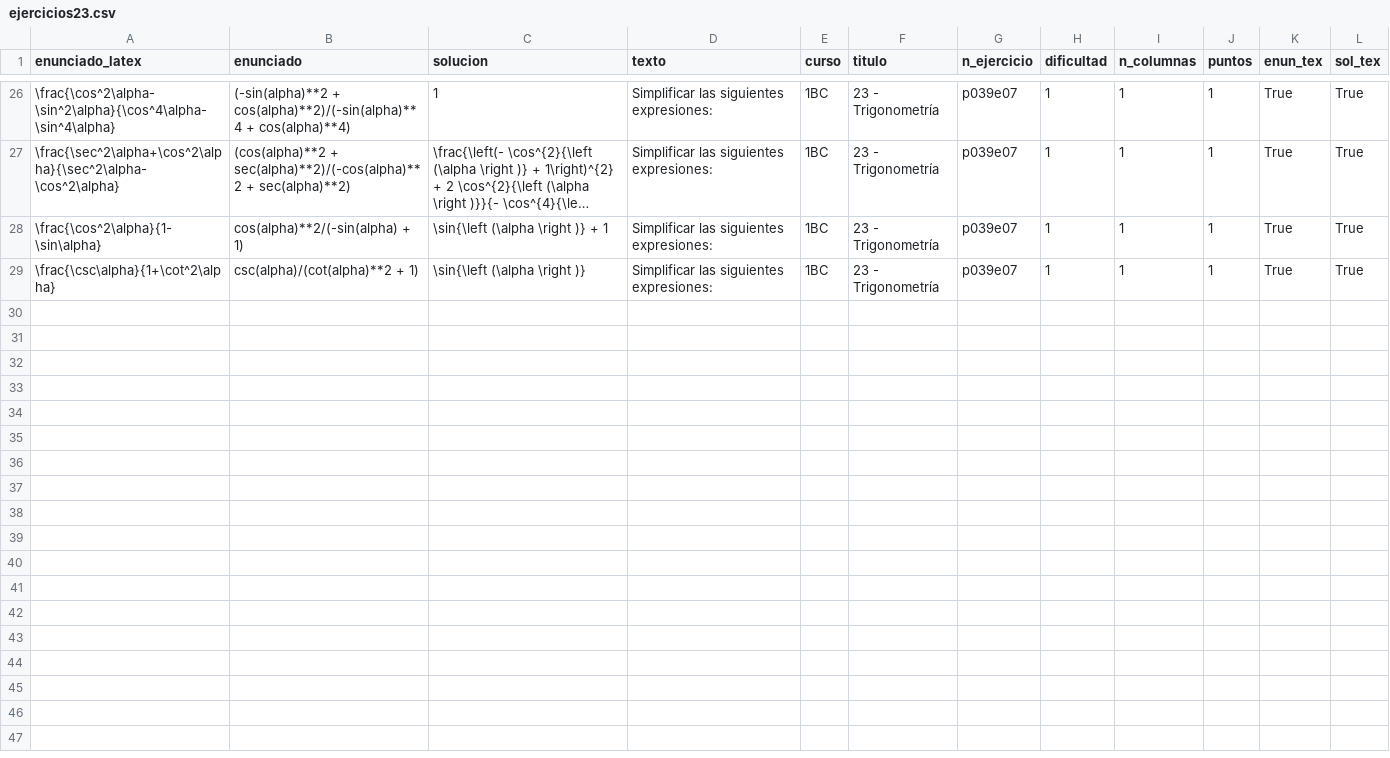
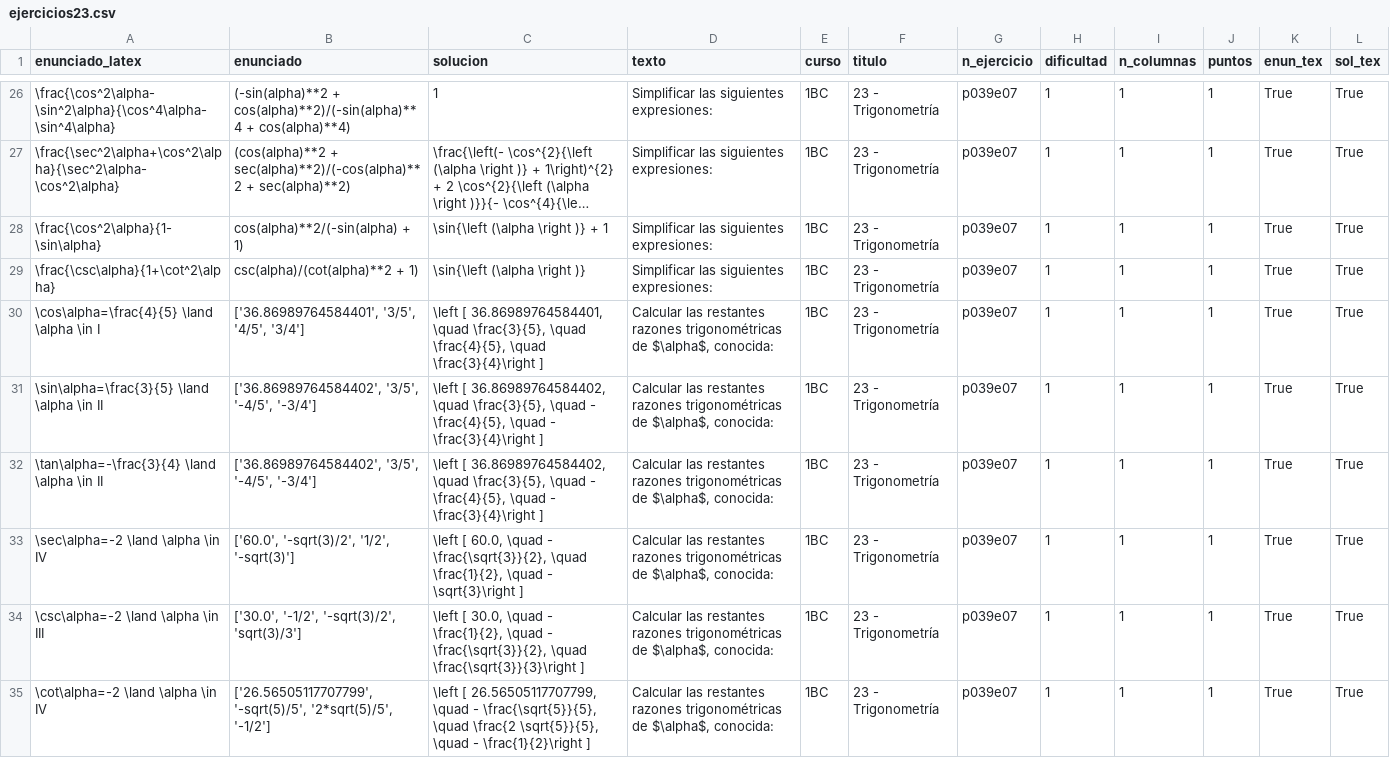
Before and after one commit to crdguez/mat1bac_cit, a CSV file: notebooks/ejercicios23.csv, drawn as a sheet; only a part is shown, gaps mark what is left out; long unchanged cells end in ….

```diff
--- a/notebooks/ejercicios23.csv
+++ b/notebooks/ejercicios23.csv
@@ -29 +29,7 @@ enunciado_latex,enunciado,solucion,texto,curso,titulo,n_ejercicio,dificultad,n_c
 \frac{\csc\alpha}{1+\cot^2\alpha},csc(alpha)/(cot(alpha)**2 + 1),\sin{\left (\alpha \right )},Simplificar las siguientes expresiones:,1BC,23 - Trigonometría,p039e07,1,1,1,True,True
+\cos\alpha=\frac{4}{5} \land \alpha \in I,"['36.86989764584401', '3/5', '4/5', '3/4']","\left [ 36.86989764584401, \quad \frac{3}{5}, \quad \frac{4}{5}, \quad \frac{3}{4}\right ]","Calcular las restantes razones trigonométricas de $\alpha$, conocida:",1BC,23 - Trigonometría,p039e07,1,1,1,True,True
+\sin\alpha=\frac{3}{5} \land \alpha \in II,"['36.86989764584402', '3/5', '-4/5', '-3/4']","\left [ 36.86989764584402, \quad \frac{3}{5}, \quad - \frac{4}{5}, \quad - \frac{3}{4}\right ]","Calcular las restantes razones trigonométricas de $\alpha$, conocida:",1BC,23 - Trigonometría,p039e07,1,1,1,True,True
+\tan\alpha=-\frac{3}{4} \land \alpha \in II,"['36.86989764584402', '3/5', '-4/5', '-3/4']","\left [ 36.86989764584402, \quad \frac{3}{5}, \quad - \frac{4}{5}, \quad - \frac{3}{4}\right ]","Calcular las restantes razones trigonométricas de $\alpha$, conocida:",1BC,23 - Trigonometría,p039e07,1,1,1,True,True
+\sec\alpha=-2 \land \alpha \in IV,"['60.0', '-sqrt(3)/2', '1/2', '-sqrt(3)']","\left [ 60.0, \quad - \frac{\sqrt{3}}{2}, \quad \frac{1}{2}, \quad - \sqrt{3}\right ]","Calcular las restantes razones trigonométricas de $\alpha$, conocida:",1BC,23 - Trigonometría,p039e07,1,1,1,True,True
+\csc\alpha=-2 \land \alpha \in III,"['30.0', '-1/2', '-sqrt(3)/2', 'sqrt(3)/3']","\left [ 30.0, \quad - \frac{1}{2}, \quad - \frac{\sqrt{3}}{2}, \quad \frac{\sqrt{3}}{3}\right ]","Calcular las restantes razones trigonométricas de $\alpha$, conocida:",1BC,23 - Trigonometría,p039e07,1,1,1,True,True
+\cot\alpha=-2 \land \alpha \in IV,"['26.56505117707799', '-sqrt(5)/5', '2*sqrt(5)/5', '-1/2']","\left [ 26.56505117707799, \quad - \frac{\sqrt{5}}{5}, \quad \frac{2 \sqrt{5}}{5}, \quad - \frac{1}{2}\right ]","Calcular las restantes razones trigonométricas de $\alpha$, conocida:",1BC,23 - Trigonometría,p039e07,1,1,1,True,True
```
Also changed, not shown: 3 other files.
